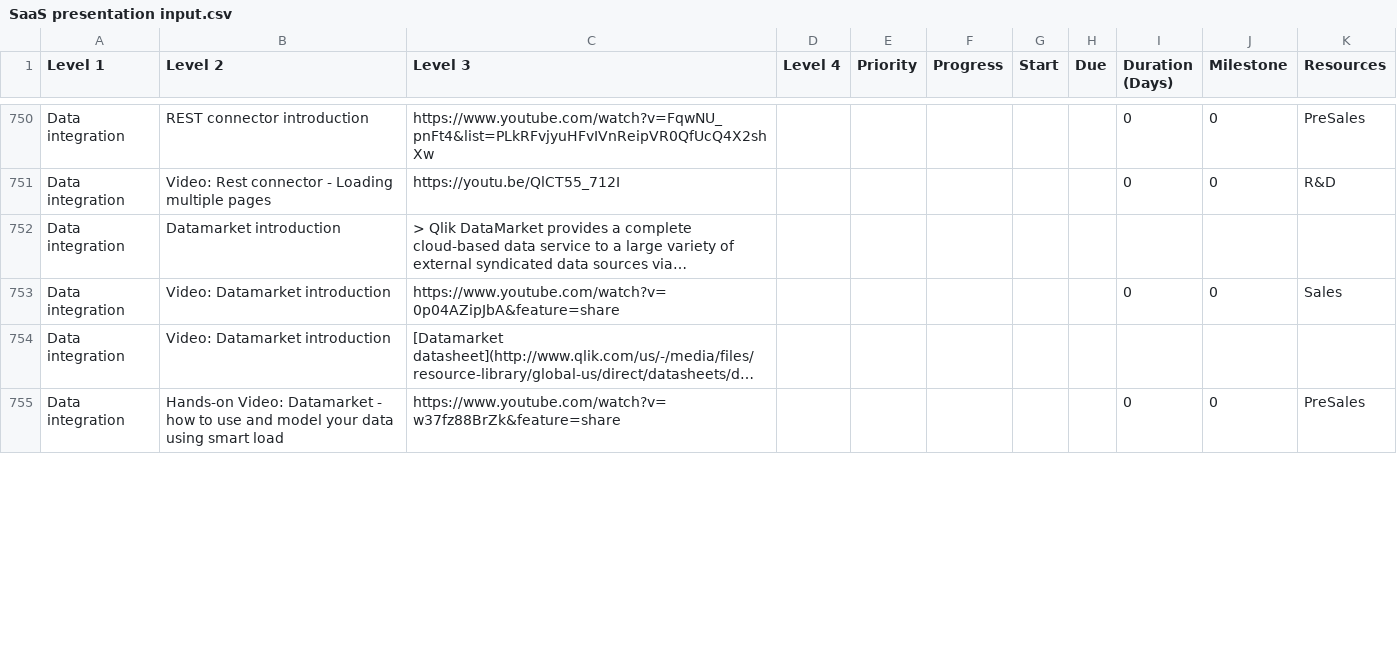
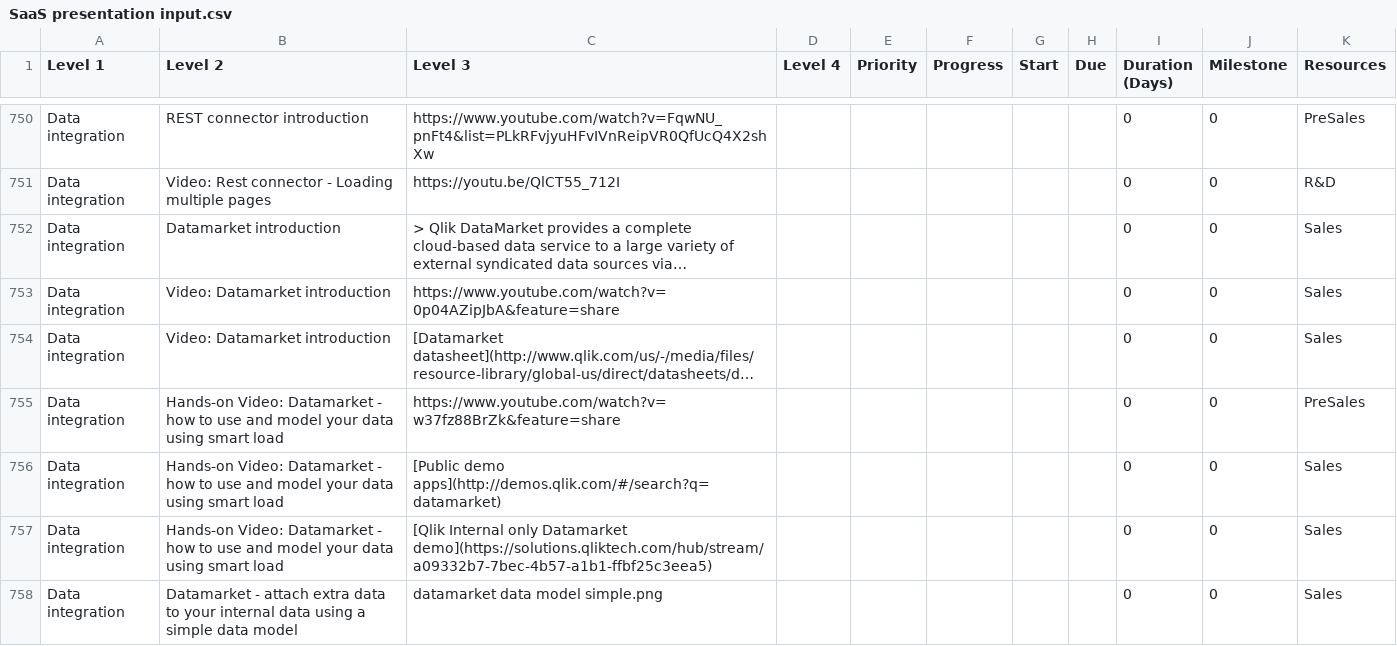
Before and after one commit to QHose/QRSMeteor, a CSV file: Sense Demo materials/SaaS presentation input.csv, drawn as a sheet; only a part is shown, gaps mark what is left out; long unchanged cells end in …; the diff covers the shown part only; the diff names each change by its address in the sheet, - before the commit and + after, or states it on an @@ line.

Commit message:
new datamarket images and smaller page layout, adjusted SSBI IFrame size

```diff
--- a/Sense Demo materials/SaaS presentation input.csv
+++ b/Sense Demo materials/SaaS presentation input.csv
-I752 (Duration (Days)): (empty)
+I752 (Duration (Days)): 0
-J752 (Milestone): (empty)
+J752 (Milestone): 0
-K752 (Resources): (empty)
+K752 (Resources): Sales
-I754 (Duration (Days)): (empty)
+I754 (Duration (Days)): 0
-J754 (Milestone): (empty)
+J754 (Milestone): 0
-K754 (Resources): (empty)
+K754 (Resources): Sales
+row 756: Data integration | Hands-on Video: Datamarket - how to use and model your data using smart load | [Public demo apps](http://demos.qlik.com/#/search?q=datamarket) |  |  |  |  |  | 0 | 0 | Sales
+row 757: Data integration | Hands-on Video: Datamarket - how to use and model your data using smart load | [Qlik Internal only Datamarket demo](https://solutions.qliktech.com/hub/stream/a09332b7-7bec-4b57-a1b1-ffbf25c3eea5) |  |  |  |  |  | 0 | 0 | Sales
+row 758: Data integration | Datamarket - attach extra data to your internal data using a simple data model | datamarket data model simple.png |  |  |  |  |  | 0 | 0 | Sales
```
Also changed, not shown: 1 added row and 11 edited cells elsewhere in this file, 11 other files.
